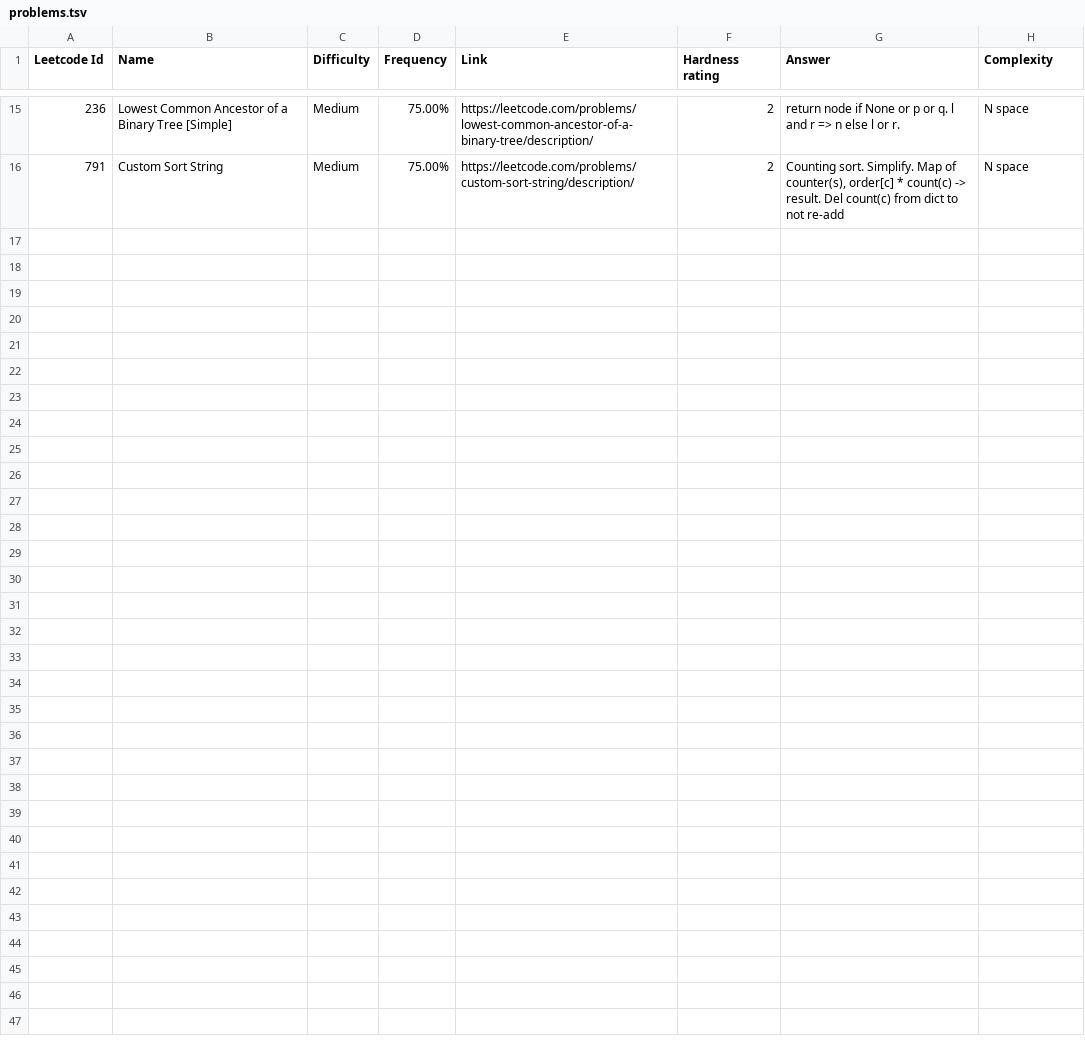
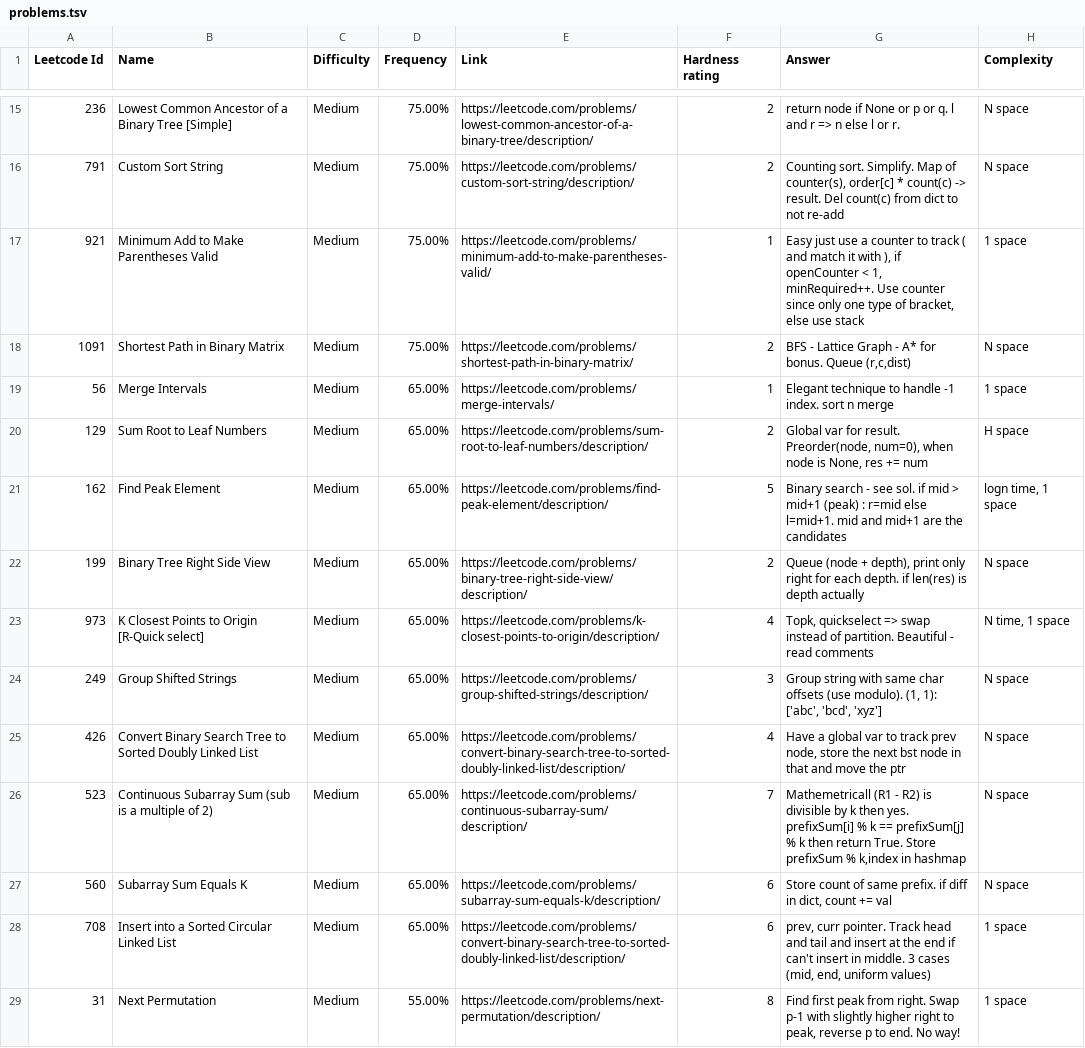
Before and after one commit to gsriram7/MyFlashCards, a TSV file: problems.tsv, drawn as a sheet; only a part is shown, gaps mark what is left out; the diff names each change by its address in the sheet, - before the commit and + after, or states it on an @@ line.

Commit message:
Add 15 more problems

```diff
--- a/problems.tsv
+++ b/problems.tsv
+row 17: 921 | Minimum Add to Make Parentheses Valid | Medium | 75.00% | https://leetcode.com/problems/minimum-add-to-make-parentheses-valid/ | 1 | Easy just use a counter to track ( and match it with ), if openCounter < 1, minRequired++. Use counter since only one type of bracket, else use stack | 1 space
+row 18: 1091 | Shortest Path in Binary Matrix | Medium | 75.00% | https://leetcode.com/problems/shortest-path-in-binary-matrix/ | 2 | BFS - Lattice Graph - A* for bonus. Queue (r,c,dist) | N space
+row 19: 56 | Merge Intervals | Medium | 65.00% | https://leetcode.com/problems/merge-intervals/ | 1 | Elegant technique to handle -1 index. sort n merge | 1 space
+row 20: 129 | Sum Root to Leaf Numbers | Medium | 65.00% | https://leetcode.com/problems/sum-root-to-leaf-numbers/description/ | 2 | Global var for result. Preorder(node, num=0), when node is None, res += num | H space
+row 21: 162 | Find Peak Element | Medium | 65.00% | https://leetcode.com/problems/find-peak-element/description/ | 5 | Binary search - see sol. if mid > mid+1 (peak) : r=mid else l=mid+1. mid and mid+1 are the candidates | logn time, 1 space
+row 22: 199 | Binary Tree Right Side View | Medium | 65.00% | https://leetcode.com/problems/binary-tree-right-side-view/description/ | 2 | Queue (node + depth), print only right for each depth. if len(res) is depth actually | N space
+row 23: 973 | K Closest Points to Origin [R-Quick select] | Medium | 65.00% | https://leetcode.com/problems/k-closest-points-to-origin/description/ | 4 | Topk, quickselect => swap instead of partition. Beautiful - read comments | N time, 1 space
+row 24: 249 | Group Shifted Strings | Medium | 65.00% | https://leetcode.com/problems/group-shifted-strings/description/ | 3 | Group string with same char offsets (use modulo). (1, 1): ['abc', 'bcd', 'xyz'] | N space
+row 25: 426 | Convert Binary Search Tree to Sorted Doubly Linked List | Medium | 65.00% | https://leetcode.com/problems/convert-binary-search-tree-to-sorted-doubly-linked-list/description/ | 4 | Have a global var to track prev node, store the next bst node in that and move the ptr | N space
+row 26: 523 | Continuous Subarray Sum (sub is a multiple of 2) | Medium | 65.00% | https://leetcode.com/problems/continuous-subarray-sum/description/ | 7 | Mathemetricall (R1 - R2) is divisible by k then yes. prefixSum[i] % k == prefixSum[j] % k then return True. Store prefixSum % k,index in hashmap | N space
+row 27: 560 | Subarray Sum Equals K | Medium | 65.00% | https://leetcode.com/problems/subarray-sum-equals-k/description/ | 6 | Store count of same prefix. if diff in dict, count += val | N space
+row 28: 708 | Insert into a Sorted Circular Linked List | Medium | 65.00% | https://leetcode.com/problems/convert-binary-search-tree-to-sorted-doubly-linked-list/description/ | 6 | prev, curr pointer. Track head and tail and insert at the end if can't insert in middle. 3 cases (mid, end, uniform values) | 1 space
+row 29: 31 | Next Permutation | Medium | 55.00% | https://leetcode.com/problems/next-permutation/description/ | 8 | Find first peak from right. Swap p-1 with slightly higher right to peak, reverse p to end. No way! | 1 space
```
